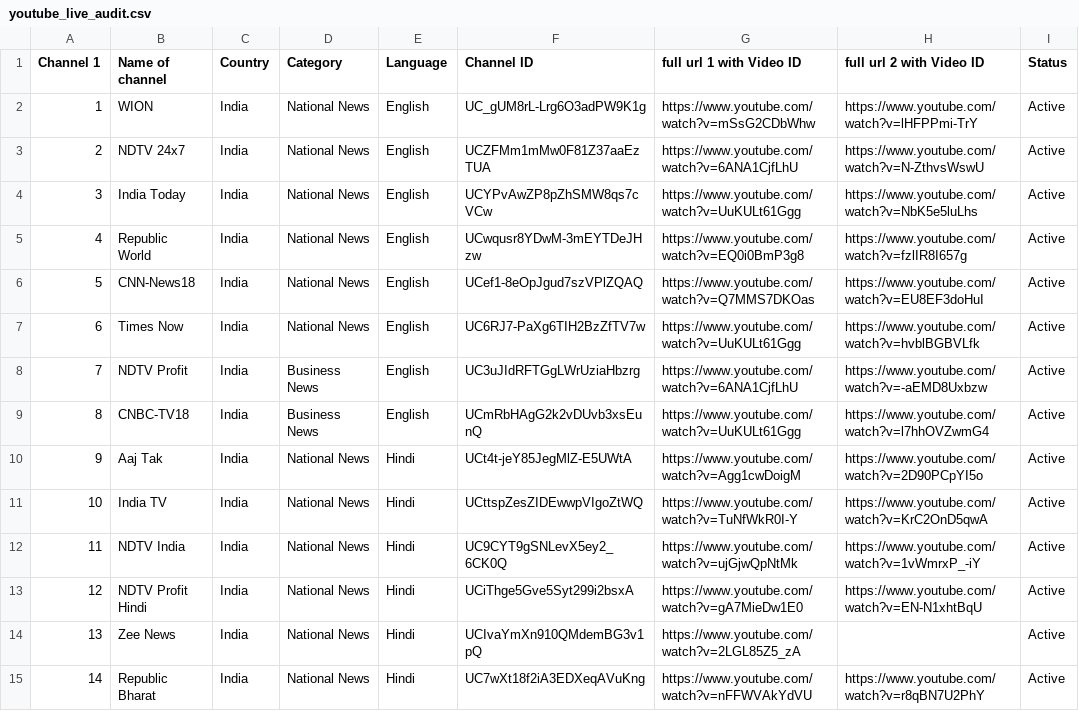
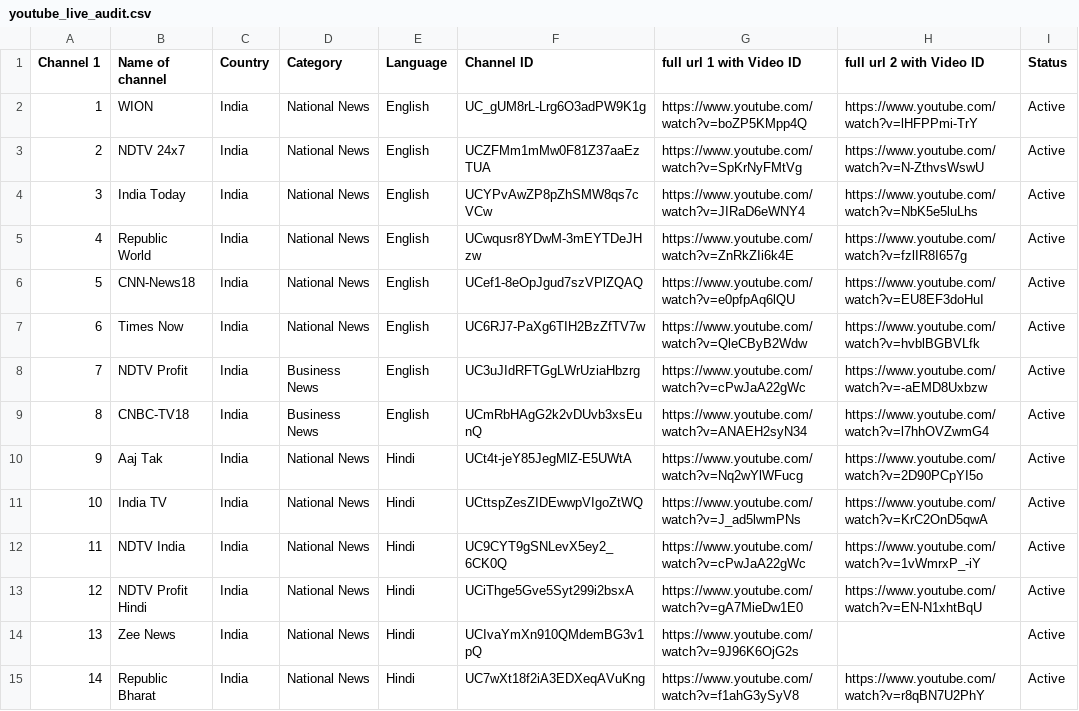
Before and after one commit to Vilfin-TV/MultiScreener, a CSV file: youtube_live_audit.csv, drawn as a sheet; only a part is shown; the diff covers the shown part only.

```diff
--- a/youtube_live_audit.csv
+++ b/youtube_live_audit.csv
@@ -1,15 +1,15 @@
 Channel 1,Name of channel,Country,Category,Language,Channel ID,full url 1 with Video ID,full url 2 with Video ID,Status
-1,WION,India,National News,English,UC_gUM8rL-Lrg6O3adPW9K1g,https://www.youtube.com/watch?v=mSsG2CDbWhw,https://www.youtube.com/watch?v=lHFPPmi-TrY,Active
-2,NDTV 24x7,India,National News,English,UCZFMm1mMw0F81Z37aaEzTUA,https://www.youtube.com/watch?v=6ANA1CjfLhU,https://www.youtube.com/watch?v=N-ZthvsWswU,Active
-3,India Today,India,National News,English,UCYPvAwZP8pZhSMW8qs7cVCw,https://www.youtube.com/watch?v=UuKULt61Ggg,https://www.youtube.com/watch?v=NbK5e5luLhs,Active
-4,Republic World,India,National News,English,UCwqusr8YDwM-3mEYTDeJHzw,https://www.youtube.com/watch?v=EQ0i0BmP3g8,https://www.youtube.com/watch?v=fzlIR8I657g,Active
-5,CNN-News18,India,National News,English,UCef1-8eOpJgud7szVPlZQAQ,https://www.youtube.com/watch?v=Q7MMS7DKOas,https://www.youtube.com/watch?v=EU8EF3doHuI,Active
-6,Times Now,India,National News,English,UC6RJ7-PaXg6TIH2BzZfTV7w,https://www.youtube.com/watch?v=UuKULt61Ggg,https://www.youtube.com/watch?v=hvblBGBVLfk,Active
-7,NDTV Profit,India,Business News,English,UC3uJIdRFTGgLWrUziaHbzrg,https://www.youtube.com/watch?v=6ANA1CjfLhU,https://www.youtube.com/watch?v=-aEMD8Uxbzw,Active
-8,CNBC-TV18,India,Business News,English,UCmRbHAgG2k2vDUvb3xsEunQ,https://www.youtube.com/watch?v=UuKULt61Ggg,https://www.youtube.com/watch?v=l7hhOVZwmG4,Active
-9,Aaj Tak,India,National News,Hindi,UCt4t-jeY85JegMlZ-E5UWtA,https://www.youtube.com/watch?v=Agg1cwDoigM,https://www.youtube.com/watch?v=2D90PCpYI5o,Active
-10,India TV,India,National News,Hindi,UCttspZesZIDEwwpVIgoZtWQ,https://www.youtube.com/watch?v=TuNfWkR0I-Y,https://www.youtube.com/watch?v=KrC2OnD5qwA,Active
-11,NDTV India,India,National News,Hindi,UC9CYT9gSNLevX5ey2_6CK0Q,https://www.youtube.com/watch?v=ujGjwQpNtMk,https://www.youtube.com/watch?v=1vWmrxP_-iY,Active
+1,WION,India,National News,English,UC_gUM8rL-Lrg6O3adPW9K1g,https://www.youtube.com/watch?v=boZP5KMpp4Q,https://www.youtube.com/watch?v=lHFPPmi-TrY,Active
+2,NDTV 24x7,India,National News,English,UCZFMm1mMw0F81Z37aaEzTUA,https://www.youtube.com/watch?v=SpKrNyFMtVg,https://www.youtube.com/watch?v=N-ZthvsWswU,Active
+3,India Today,India,National News,English,UCYPvAwZP8pZhSMW8qs7cVCw,https://www.youtube.com/watch?v=JIRaD6eWNY4,https://www.youtube.com/watch?v=NbK5e5luLhs,Active
+4,Republic World,India,National News,English,UCwqusr8YDwM-3mEYTDeJHzw,https://www.youtube.com/watch?v=ZnRkZIi6k4E,https://www.youtube.com/watch?v=fzlIR8I657g,Active
+5,CNN-News18,India,National News,English,UCef1-8eOpJgud7szVPlZQAQ,https://www.youtube.com/watch?v=e0pfpAq6lQU,https://www.youtube.com/watch?v=EU8EF3doHuI,Active
+6,Times Now,India,National News,English,UC6RJ7-PaXg6TIH2BzZfTV7w,https://www.youtube.com/watch?v=QleCByB2Wdw,https://www.youtube.com/watch?v=hvblBGBVLfk,Active
+7,NDTV Profit,India,Business News,English,UC3uJIdRFTGgLWrUziaHbzrg,https://www.youtube.com/watch?v=cPwJaA22gWc,https://www.youtube.com/watch?v=-aEMD8Uxbzw,Active
+8,CNBC-TV18,India,Business News,English,UCmRbHAgG2k2vDUvb3xsEunQ,https://www.youtube.com/watch?v=ANAEH2syN34,https://www.youtube.com/watch?v=l7hhOVZwmG4,Active
+9,Aaj Tak,India,National News,Hindi,UCt4t-jeY85JegMlZ-E5UWtA,https://www.youtube.com/watch?v=Nq2wYlWFucg,https://www.youtube.com/watch?v=2D90PCpYI5o,Active
+10,India TV,India,National News,Hindi,UCttspZesZIDEwwpVIgoZtWQ,https://www.youtube.com/watch?v=J_ad5lwmPNs,https://www.youtube.com/watch?v=KrC2OnD5qwA,Active
+11,NDTV India,India,National News,Hindi,UC9CYT9gSNLevX5ey2_6CK0Q,https://www.youtube.com/watch?v=cPwJaA22gWc,https://www.youtube.com/watch?v=1vWmrxP_-iY,Active
 12,NDTV Profit Hindi,India,National News,Hindi,UCiThge5Gve5Syt299i2bsxA,https://www.youtube.com/watch?v=gA7MieDw1E0,https://www.youtube.com/watch?v=EN-N1xhtBqU,Active
-13,Zee News,India,National News,Hindi,UCIvaYmXn910QMdemBG3v1pQ,https://www.youtube.com/watch?v=2LGL85Z5_zA,,Active
-14,Republic Bharat,India,National News,Hindi,UC7wXt18f2iA3EDXeqAVuKng,https://www.youtube.com/watch?v=nFFWVAkYdVU,https://www.youtube.com/watch?v=r8qBN7U2PhY,Active
+13,Zee News,India,National News,Hindi,UCIvaYmXn910QMdemBG3v1pQ,https://www.youtube.com/watch?v=9J96K6OjG2s,,Active
+14,Republic Bharat,India,National News,Hindi,UC7wXt18f2iA3EDXeqAVuKng,https://www.youtube.com/watch?v=f1ahG3ySyV8,https://www.youtube.com/watch?v=r8qBN7U2PhY,Active
```
Also changed, not shown: 74 edited cells elsewhere in this file, 2 other files.
